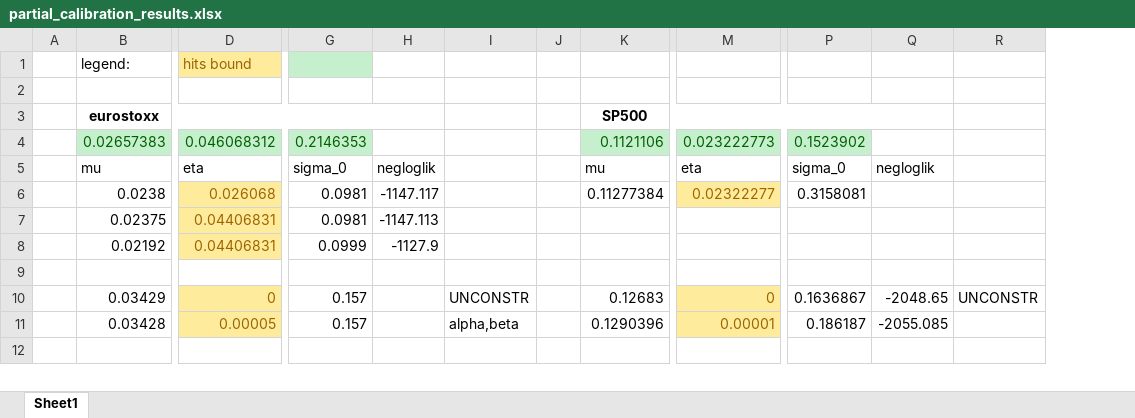
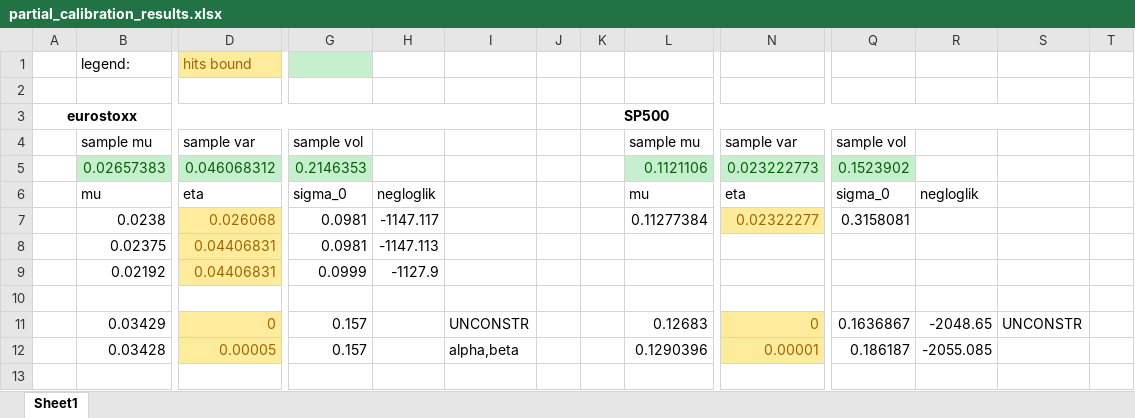
Before and after one commit to SamueleVianello/MasterThesis, an Excel workbook: R_code/Bates/partial_calibration_results.xlsx, sheet Sheet1, drawn as a sheet; only a part is shown, gaps mark what is left out; values as stored, in another font and other column widths than the file's, no borders; removed rows and columns are numbered as before the commit, all else as after; rows hold the shown columns only; the diff covers the shown part only; the diff names each change by its address in the sheet, - before the commit and + after, or states it on an @@ line.

Commit message:
New results and bug fixing, results are unsatisfactory.

```diff
--- a/R_code/Bates/partial_calibration_results.xlsx (sheet Sheet1)
+++ b/R_code/Bates/partial_calibration_results.xlsx (sheet Sheet1)
+column J, empty
+column T, empty
-row 3:  | eurostoxx |  |  |  |  |  | SP500
+row 3: eurostoxx |  |  |  |  |  |  | SP500
+row 4:  | sample mu | sample var | sample vol |  |  |  |  | sample mu | sample var | sample vol
```
Also changed, not shown: 22 added rows, 3 removed rows and 21 edited cells elsewhere in this sheet, formulas that keep their value, 4 other files.
